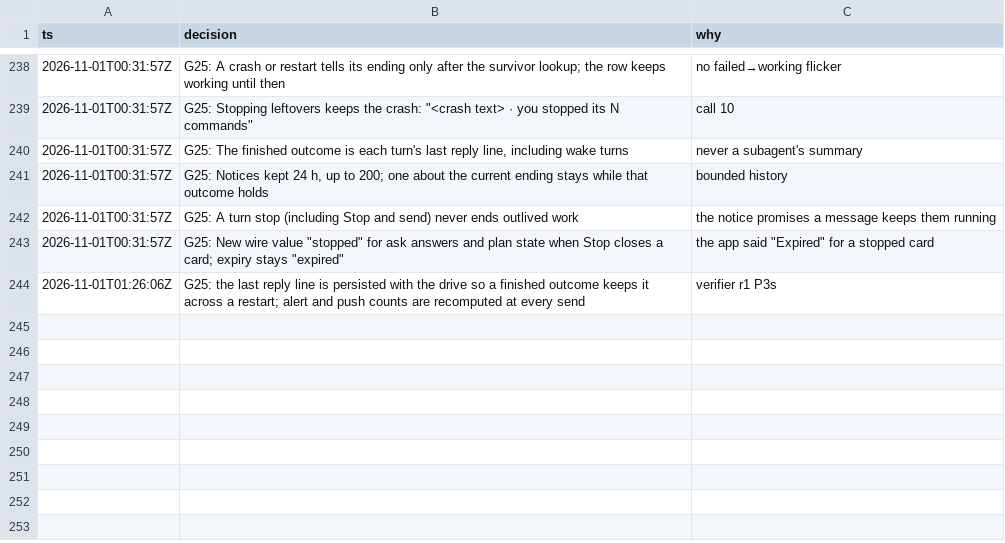
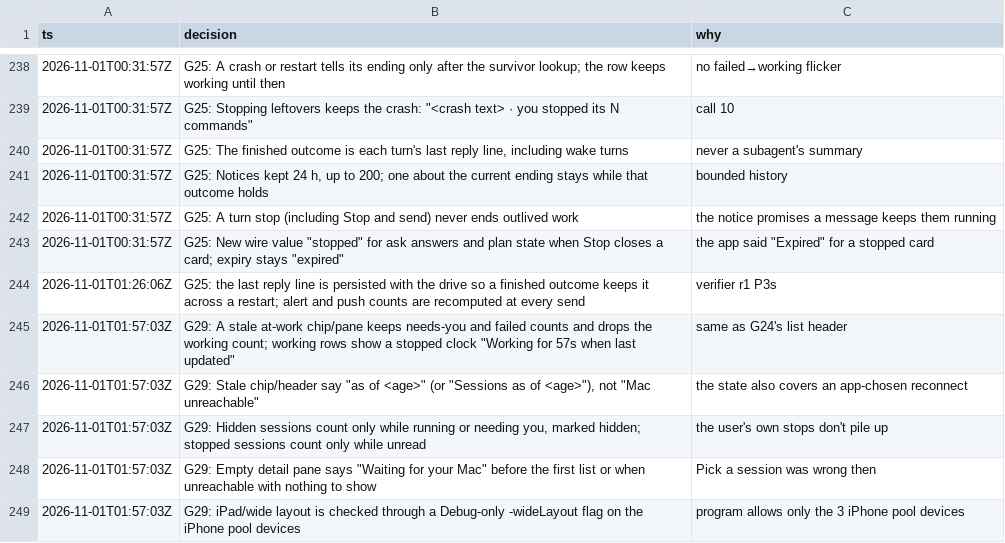
Before and after one commit to IamP5/claudio-bot, a TSV file: docs/ux-program/decisions.tsv, drawn as a sheet; only a part is shown, gaps mark what is left out.

```diff
--- a/docs/ux-program/decisions.tsv
+++ b/docs/ux-program/decisions.tsv
@@ -244 +244,6 @@ ts	decision	why
 2026-11-01T01:26:06Z	G25: the last reply line is persisted with the drive so a finished outcome keeps it across a restart; alert and push counts are recomputed at every send	verifier r1 P3s
+2026-11-01T01:57:03Z	G29: A stale at-work chip/pane keeps needs-you and failed counts and drops the working count; working rows show a stopped clock "Working for 57s when last updated"	same as G24's list header
+2026-11-01T01:57:03Z	G29: Stale chip/header say "as of <age>" (or "Sessions as of <age>"), not "Mac unreachable"	the state also covers an app-chosen reconnect
+2026-11-01T01:57:03Z	G29: Hidden sessions count only while running or needing you, marked hidden; stopped sessions count only while unread	the user's own stops don't pile up
+2026-11-01T01:57:03Z	G29: Empty detail pane says "Waiting for your Mac" before the first list or when unreachable with nothing to show	"Pick a session" was wrong then
+2026-11-01T01:57:03Z	G29: iPad/wide layout is checked through a Debug-only -wideLayout flag on the iPhone pool devices	program allows only the 3 iPhone pool devices
```
Also changed, not shown: docs/ux-program/agents.tsv, 1 other file.
